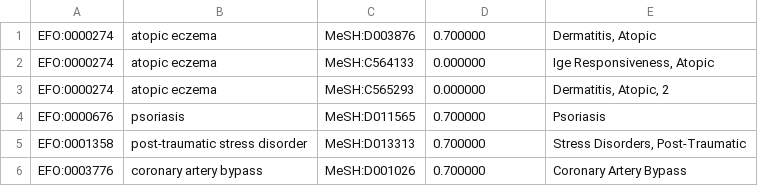
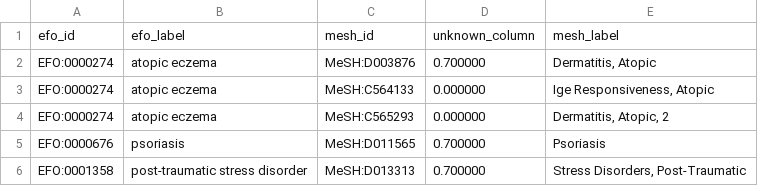
Before and after one commit to opentargets/ot-release-metrics, a TSV file: gold-standard/mesh_mappings.tsv, drawn as a sheet; only a part is shown; the shorter side is filled out with more unchanged rows; the diff names each change by its address in the sheet, - before the commit and + after, or states it on an @@ line.

Commit message:
Add header to the MeSH mapping file

```diff
--- a/gold-standard/mesh_mappings.tsv
+++ b/gold-standard/mesh_mappings.tsv
+row 1: efo_id | efo_label | mesh_id | unknown_column | mesh_label
```
